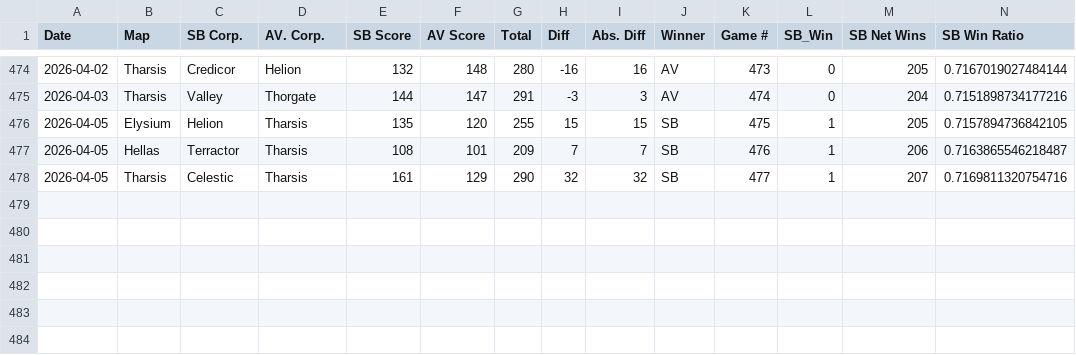
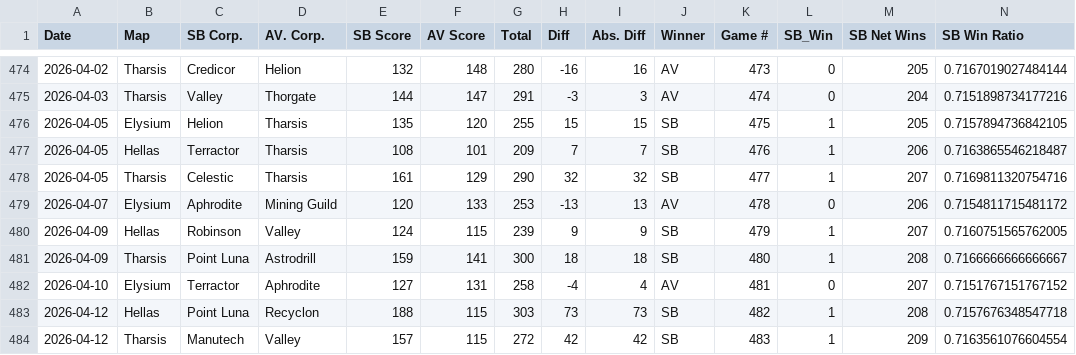
Before and after one commit to sjbergca/terraforming-tracker, a CSV file: games/games.csv, drawn as a sheet; only a part is shown, gaps mark what is left out; rows hold the shown columns only; the diff covers the shown part only; the diff names each change by its address in the sheet, - before the commit and + after, or states it on an @@ line.

Commit message:
🔄 Auto-update games.csv

```diff
--- a/games/games.csv
+++ b/games/games.csv
+row 479: 2026-04-07 | Elysium | Aphrodite | Mining Guild | 120 | 133 | 253 | -13 | 13 | AV | 478 | 0 | 206 | 0.7154811715481172
+row 480: 2026-04-09 | Hellas | Robinson | Valley | 124 | 115 | 239 | 9 | 9 | SB | 479 | 1 | 207 | 0.7160751565762005
+row 481: 2026-04-09 | Tharsis | Point Luna | Astrodrill | 159 | 141 | 300 | 18 | 18 | SB | 480 | 1 | 208 | 0.7166666666666667
+row 482: 2026-04-10 | Elysium | Terractor | Aphrodite | 127 | 131 | 258 | -4 | 4 | AV | 481 | 0 | 207 | 0.7151767151767152
+row 483: 2026-04-12 | Hellas | Point Luna | Recyclon | 188 | 115 | 303 | 73 | 73 | SB | 482 | 1 | 208 | 0.7157676348547718
+row 484: 2026-04-12 | Tharsis | Manutech | Valley | 157 | 115 | 272 | 42 | 42 | SB | 483 | 1 | 209 | 0.7163561076604554
```
Also changed, not shown: 83 edited cells elsewhere in this file.
